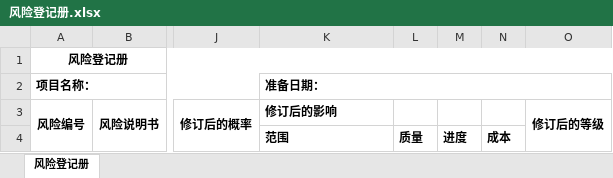
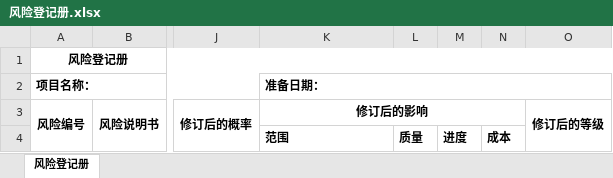
Before and after one commit to GreyZeng/pm, an Excel workbook: 风险登记册.xlsx, sheet 风险登记册, drawn as a sheet; only a part is shown, gaps mark what is left out; values as stored, in another font and other column widths than the file's, no borders; the diff names each change by its address in the sheet, - before the commit and + after, or states it on an @@ line.

```diff
--- a/风险登记册.xlsx (sheet 风险登记册)
+++ b/风险登记册.xlsx (sheet 风险登记册)
-K3 alignment: left
+K3 alignment: center
+K3:N3 merged
```
Also changed, not shown: 1 other file.
